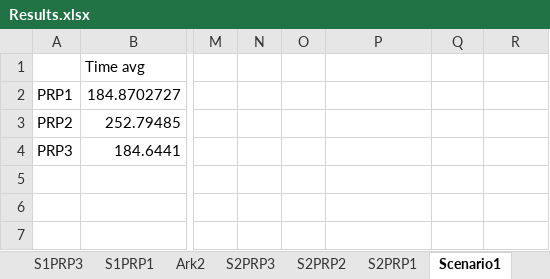
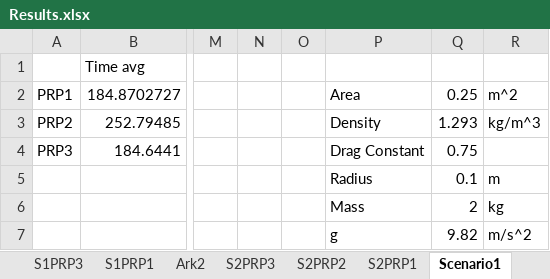
Before and after one commit to Bwarke2/Network-partition-restoration-in-drone-swarms, an Excel workbook: Results.xlsx, sheet Scenario1, drawn as a sheet; only a part is shown, gaps mark what is left out; values as stored, in another font and other column widths than the file's, no borders; charts and pictures not drawn; rows hold the shown columns only; the diff names each change by its address in the sheet, - before the commit and + after, or states it on an @@ line.

```diff
--- a/Results.xlsx (sheet Scenario1)
+++ b/Results.xlsx (sheet Scenario1)
-P2: (empty)
+P2: Area
-Q2: (empty)
+Q2: 0.25
-R2: (empty)
+R2: m^2
-P3: (empty)
+P3: Density
-Q3: (empty)
+Q3: 1.293
-R3: (empty)
+R3: kg/m^3
-P4: (empty)
+P4: Drag Constant
-Q4: (empty)
+Q4: 0.75
+row 5:  |  |  |  |  | Radius | 0.1 | m
+row 6:  |  |  |  |  | Mass | 2 | kg
+row 7:  |  |  |  |  | g | 9.82 | m/s^2
```
Also changed, not shown: sheet S2PRP2, sheet S2PRP3, sheet S1PRP2, sheet S1PRP3, sheet S0PRP1, sheet S1PRP1, 2 more sheets, other sheet tabs, formulas that keep their value, charts or pictures, 16 other files.
